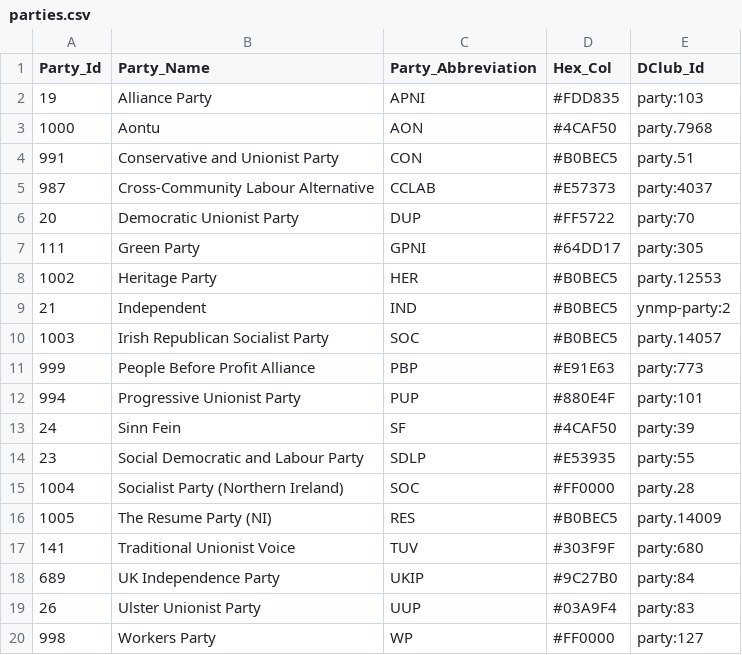
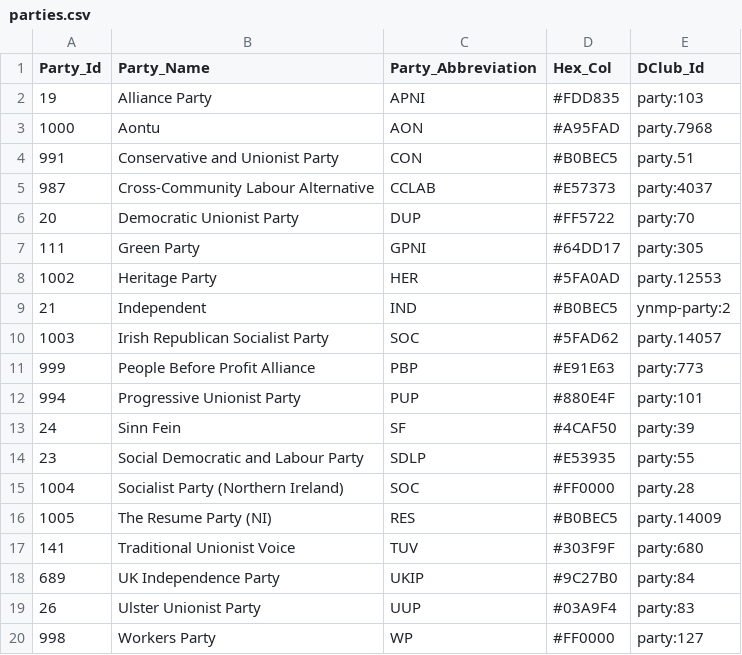
Before and after one commit to CallumOrmerod/electionsni, a CSV file: 2022/NI/parties.csv, drawn as a sheet.

```diff
--- a/2022/NI/parties.csv
+++ b/2022/NI/parties.csv
@@ -2,3 +2,3 @@ Party_Id,Party_Name,Party_Abbreviation,Hex_Col,DClub_Id
 19,Alliance Party,APNI,#FDD835,party:103
-1000,Aontu,AON,#4CAF50,party.7968
+1000,Aontu,AON,#A95FAD,party.7968
 991,Conservative and Unionist Party,CON,#B0BEC5,party.51
@@ -7,5 +7,5 @@ Party_Id,Party_Name,Party_Abbreviation,Hex_Col,DClub_Id
 111,Green Party,GPNI,#64DD17,party:305
-1002,Heritage Party,HER,#B0BEC5,party.12553
+1002,Heritage Party,HER,#5FA0AD,party.12553
 21,Independent,IND,#B0BEC5,ynmp-party:2
-1003,Irish Republican Socialist Party,SOC,#B0BEC5,party.14057
+1003,Irish Republican Socialist Party,SOC,#5FAD62,party.14057
 999,People Before Profit Alliance,PBP,#E91E63,party:773
```
Also changed, not shown: 2022/constituency/east-antrim/Count.csv, 10 other files.
